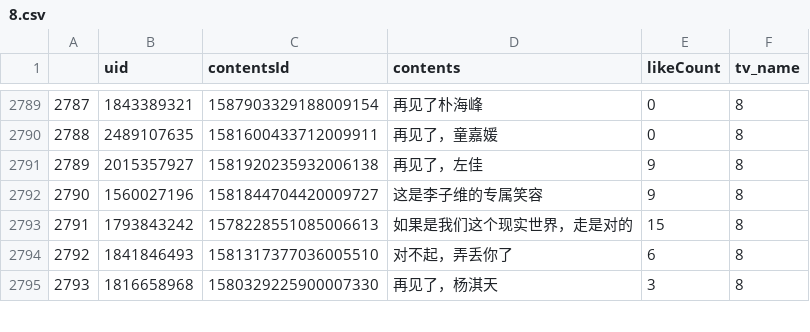
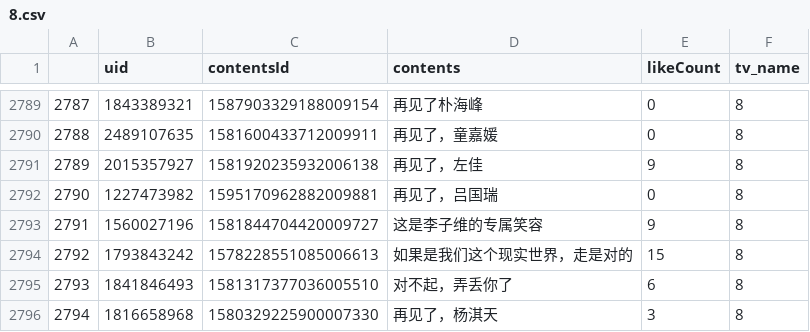
Before and after one commit to lzixin9/Video-Bullets-Spider, a CSV file: aiqiyi/bullet/8.csv, drawn as a sheet; only a part is shown, gaps mark what is left out; addresses are those after the commit; the diff covers the shown part only; the diff names each change by its address in the sheet, - before the commit and + after, or states it on an @@ line.

```diff
--- a/aiqiyi/bullet/8.csv
+++ b/aiqiyi/bullet/8.csv
+row 2792: 2790 | 1227473982 | 1595170962882009881 | 再见了，吕国瑞 | 0 | 8
@@ column A renumbered from row 2793 down @@
```
Also changed, not shown: 7 added rows, 9 removed rows and 24 edited cells elsewhere in this file, aiqiyi/bullet/19.csv, aiqiyi/bullet/20.csv, 32 other files.
